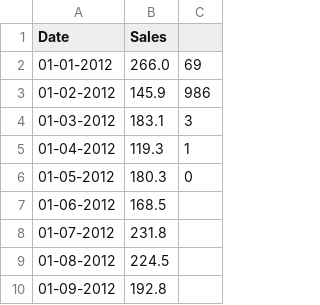
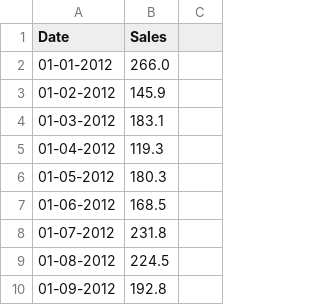
Before and after one commit to pietromihelj/ProgrammingLab, a CSV file: shampoo_sales.csv, drawn as a sheet; only a part is shown.

```diff
--- a/shampoo_sales.csv
+++ b/shampoo_sales.csv
@@ -1,7 +1,7 @@
 Date,Sales
-01-01-2012,266.0,69
-01-02-2012,145.9,986
-01-03-2012,183.1,3
-01-04-2012,119.3,1
-01-05-2012,180.3,0
+01-01-2012,266.0
+01-02-2012,145.9
+01-03-2012,183.1
+01-04-2012,119.3
+01-05-2012,180.3
 01-06-2012,168.5
```
Also changed, not shown: 6 other files.
